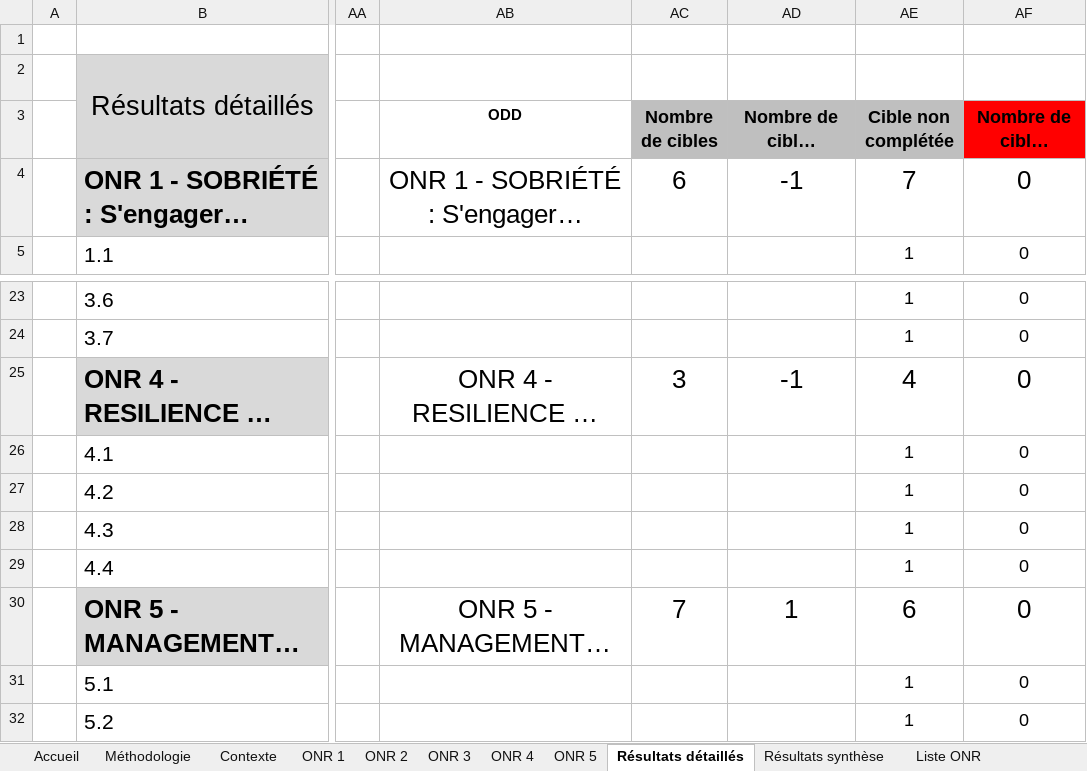
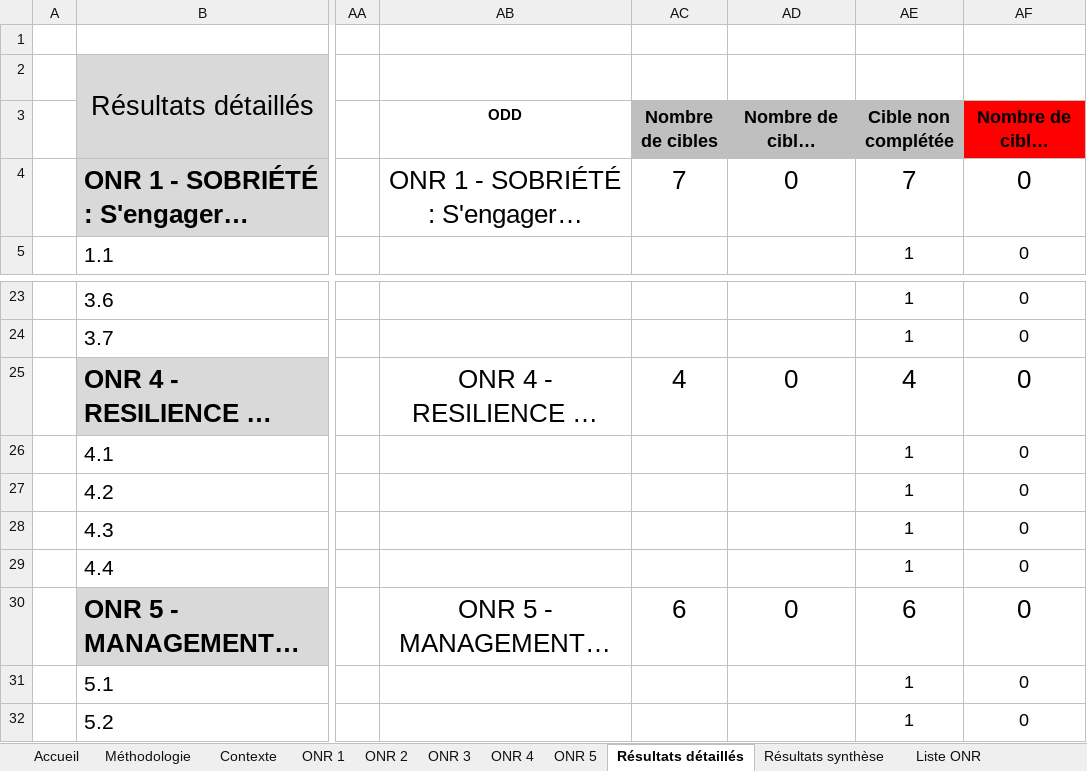
Before and after one commit to Institut-du-Numerique-Responsable/GPC-ONR, an Excel workbook: INR_GPC_ONR Template.xlsx, sheet Résultats détaillés, drawn as a sheet; only a part is shown, gaps mark what is left out; long unchanged cells end in …; values as stored, in another font and other column widths than the file's, no borders; conditional formats not drawn; the diff names each change by its address in the sheet, - before the commit and + after, or states it on an @@ line.

```diff
--- a/INR_GPC_ONR Template.xlsx (sheet Résultats détaillés)
+++ b/INR_GPC_ONR Template.xlsx (sheet Résultats détaillés)
-AC4 (Nombre de cibles): 6
+AC4 (Nombre de cibles): 7
-AD4 (Nombre de cibles analysées): -1
+AD4 (Nombre de cibles analysées): 0
-AC25 (Nombre de cibles): 3
+AC25 (Nombre de cibles): 4
-AD25 (Nombre de cibles analysées): -1
+AD25 (Nombre de cibles analysées): 0
-AC30 (Nombre de cibles): 7
+AC30 (Nombre de cibles): 6
-AD30 (Nombre de cibles analysées): 1
+AD30 (Nombre de cibles analysées): 0
```
Also changed, not shown: hidden cells, charts or pictures, INR_GPC_ONR Exemple.xlsx, 2 other files.
